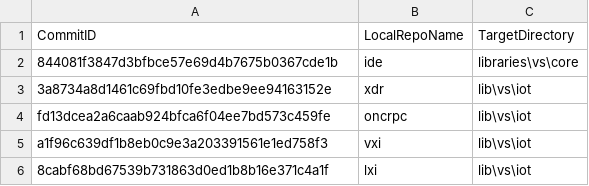
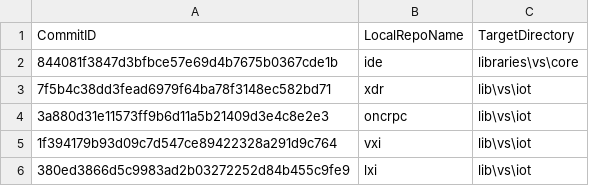
Before and after one commit to ATECoder/dn.lxi, a CSV file: ExternalReposCommits.csv, drawn as a sheet.

```diff
--- a/ExternalReposCommits.csv
+++ b/ExternalReposCommits.csv
@@ -2,5 +2,5 @@ CommitID,LocalRepoName,TargetDirectory
 844081f3847d3bfbce57e69d4b7675b0367cde1b,ide,libraries\vs\core
-3a8734a8d1461c69fbd10fe3edbe9ee94163152e,xdr,lib\vs\iot
-fd13dcea2a6caab924bfca6f04ee7bd573c459fe,oncrpc,lib\vs\iot
-a1f96c639df1b8eb0c9e3a203391561e1ed758f3,vxi,lib\vs\iot
-8cabf68bd67539b731863d0ed1b8b16e371c4a1f,lxi,lib\vs\iot
+7f5b4c38dd3fead6979f64ba78f3148ec582bd71,xdr,lib\vs\iot
+3a880d31e11573ff9b6d11a5b21409d3e4c8e2e3,oncrpc,lib\vs\iot
+1f394179b93d09c7d547ce89422328a291d9c764,vxi,lib\vs\iot
+380ed3866d5c9983ad2b03272252d84b455c9fe9,lxi,lib\vs\iot
```
Also changed, not shown: 1 other file.
